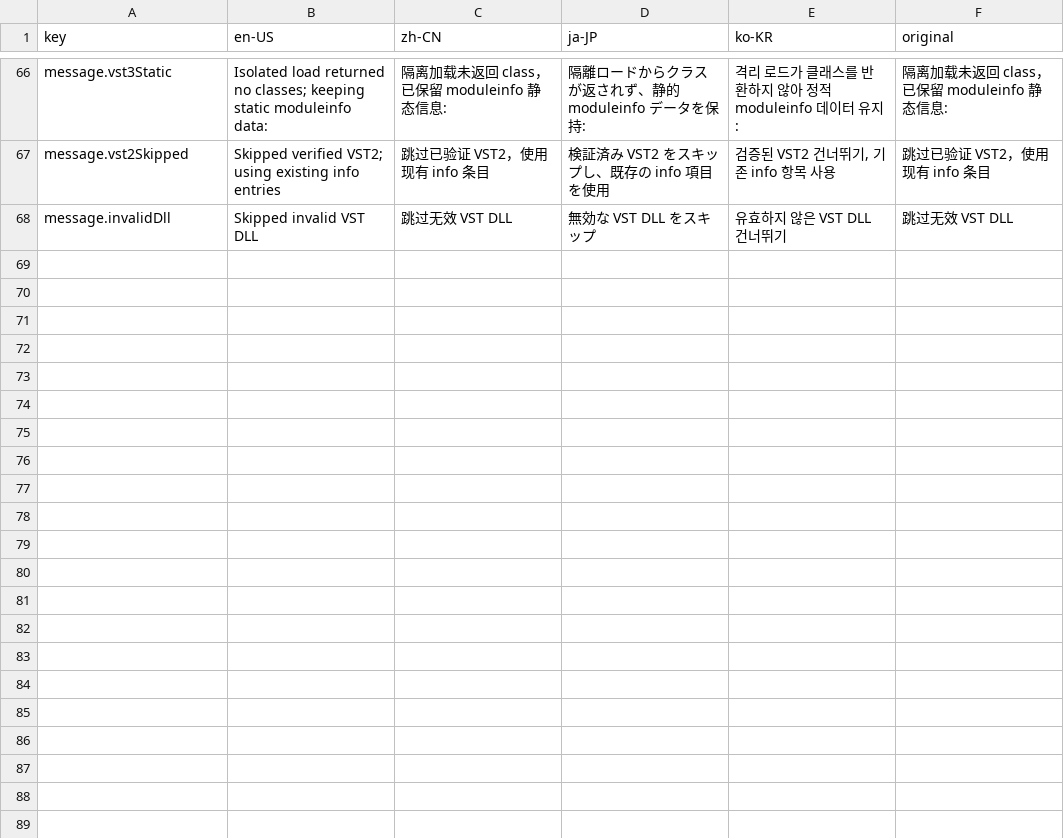
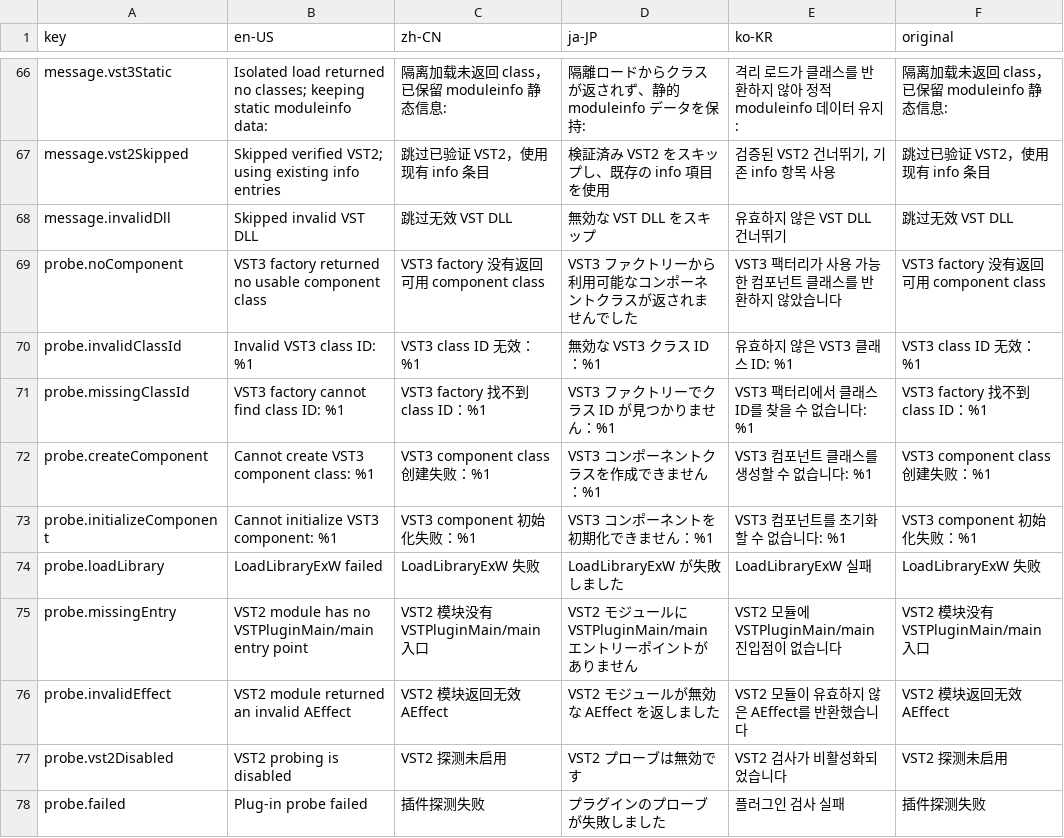
Before and after one commit to AI-Hobbyist/WinJACKNexus, a TSV file: Docs/i18n/S6-scanner-strings.tsv, drawn as a sheet; only a part is shown, gaps mark what is left out; the diff names each change by its address in the sheet, - before the commit and + after, or states it on an @@ line.

Commit message:
Localize structured VST probe errors and record bounded offline checks

```diff
--- a/Docs/i18n/S6-scanner-strings.tsv
+++ b/Docs/i18n/S6-scanner-strings.tsv
+row 69: probe.noComponent | VST3 factory returned no usable component class | VST3 factory 没有返回可用 component class | VST3 ファクトリーから利用可能なコンポーネントクラスが返されませんでした | VST3 팩터리가 사용 가능한 컴포넌트 클래스를 반환하지 않았습니다 | VST3 factory 没有返回可用 component class
+row 70: probe.invalidClassId | Invalid VST3 class ID: %1 | VST3 class ID 无效：%1 | 無効な VST3 クラス ID：%1 | 유효하지 않은 VST3 클래스 ID: %1 | VST3 class ID 无效：%1
+row 71: probe.missingClassId | VST3 factory cannot find class ID: %1 | VST3 factory 找不到 class ID：%1 | VST3 ファクトリーでクラス ID が見つかりません：%1 | VST3 팩터리에서 클래스 ID를 찾을 수 없습니다: %1 | VST3 factory 找不到 class ID：%1
+row 72: probe.createComponent | Cannot create VST3 component class: %1 | VST3 component class 创建失败：%1 | VST3 コンポーネントクラスを作成できません：%1 | VST3 컴포넌트 클래스를 생성할 수 없습니다: %1 | VST3 component class 创建失败：%1
+row 73: probe.initializeComponent | Cannot initialize VST3 component: %1 | VST3 component 初始化失败：%1 | VST3 コンポーネントを初期化できません：%1 | VST3 컴포넌트를 초기화할 수 없습니다: %1 | VST3 component 初始化失败：%1
+row 74: probe.loadLibrary | LoadLibraryExW failed | LoadLibraryExW 失败 | LoadLibraryExW が失敗しました | LoadLibraryExW 실패 | LoadLibraryExW 失败
+row 75: probe.missingEntry | VST2 module has no VSTPluginMain/main entry point | VST2 模块没有 VSTPluginMain/main 入口 | VST2 モジュールに VSTPluginMain/main エントリーポイントがありません | VST2 모듈에 VSTPluginMain/main 진입점이 없습니다 | VST2 模块没有 VSTPluginMain/main 入口
+row 76: probe.invalidEffect | VST2 module returned an invalid AEffect | VST2 模块返回无效 AEffect | VST2 モジュールが無効な AEffect を返しました | VST2 모듈이 유효하지 않은 AEffect를 반환했습니다 | VST2 模块返回无效 AEffect
+row 77: probe.vst2Disabled | VST2 probing is disabled | VST2 探测未启用 | VST2 プローブは無効です | VST2 검사가 비활성화되었습니다 | VST2 探测未启用
+row 78: probe.failed | Plug-in probe failed | 插件探测失败 | プラグインのプローブが失敗しました | 플러그인 검사 실패 | 插件探测失败
```
Also changed, not shown: 20 other files.
